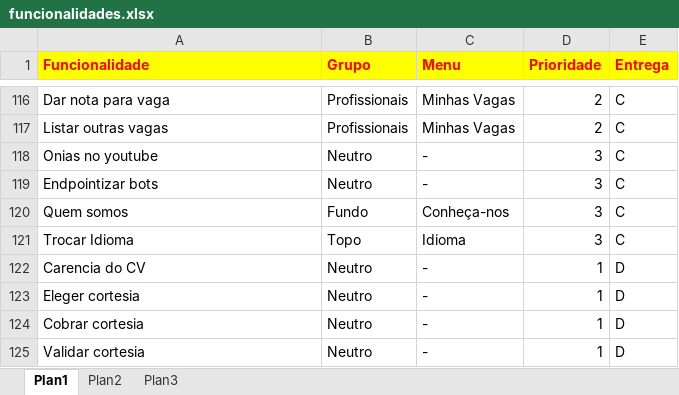
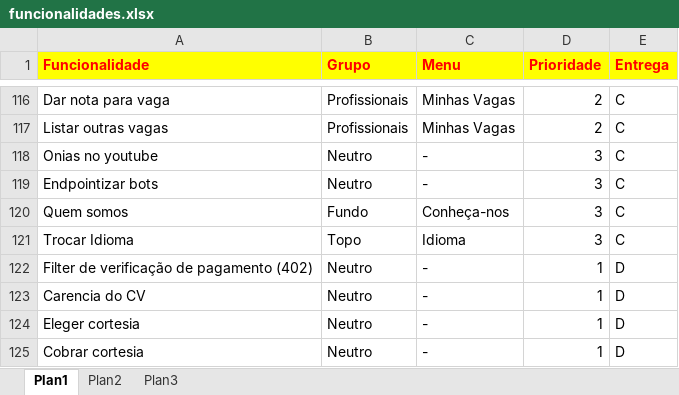
Before and after one commit to ccpjobsnow/jn-business-commons, an Excel workbook: funcionalidades.xlsx, sheet Plan1, drawn as a sheet; only a part is shown, gaps mark what is left out; the shorter side is filled out with more unchanged rows; values as stored, in another font and other column widths than the file's, no borders; the diff names each change by its address in the sheet, - before the commit and + after, or states it on an @@ line.

Commit message:
Adicionando a melhor documentação que já existiu pra um sistema

```diff
--- a/funcionalidades.xlsx (sheet Plan1)
+++ b/funcionalidades.xlsx (sheet Plan1)
+row 122: Filter de verificação de pagamento (402) | Neutro | - | 1 | D
```
